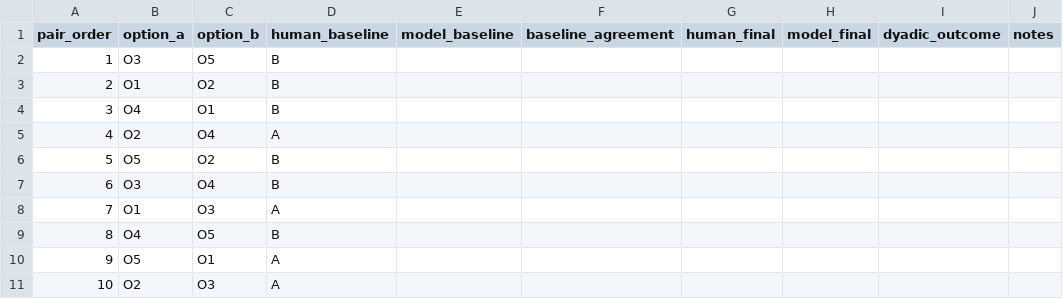
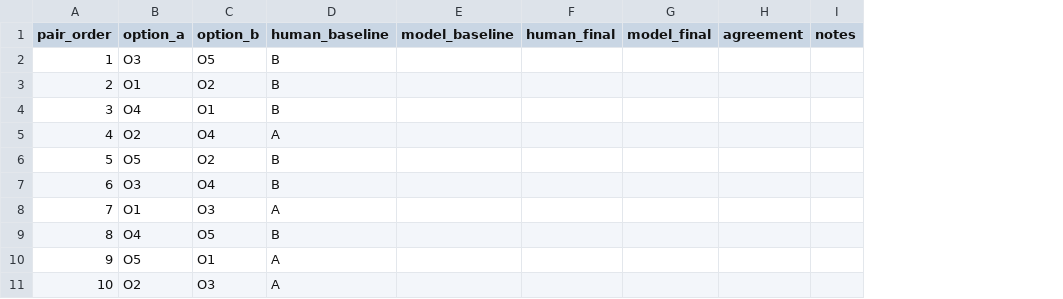
Before and after one commit to ari-shu/dyadic-preference-construction, a CSV file: pilot_data.csv, drawn as a sheet; removed rows and columns are numbered as before the commit, all else as after; the diff names each change by its address in the sheet, - before the commit and + after, or states it on an @@ line.

Commit message:
Reduce pilot outcome to agreement flag

```diff
--- a/pilot_data.csv
+++ b/pilot_data.csv
-column F (baseline_agreement), empty
-column I (dyadic_outcome), empty
+column H (agreement), empty
```
